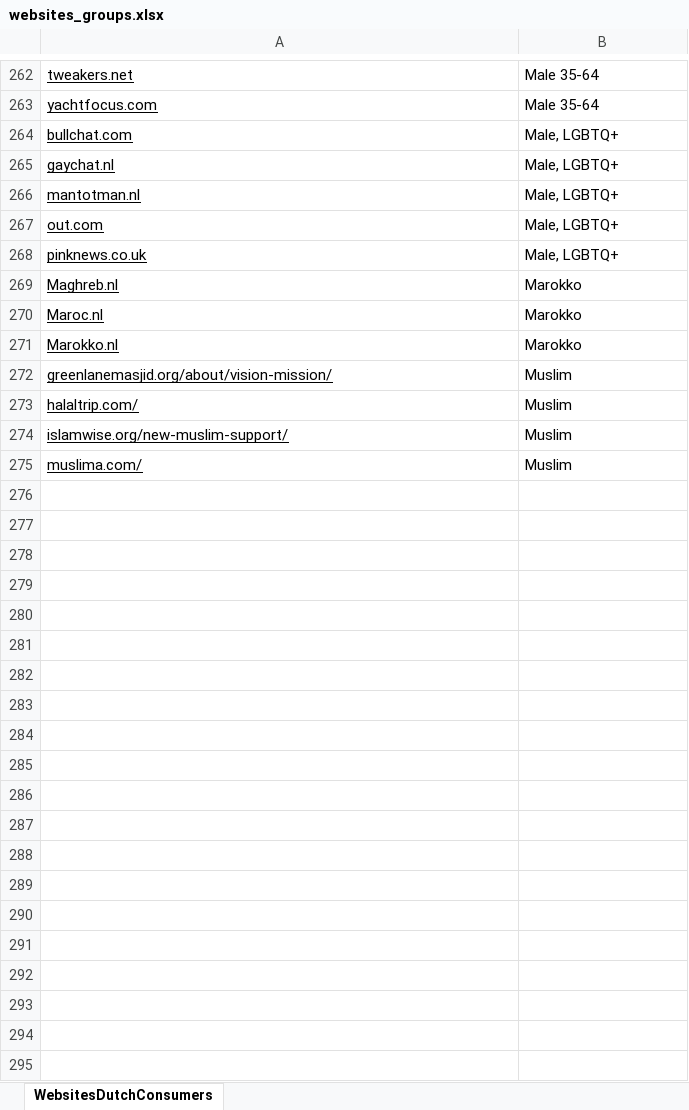
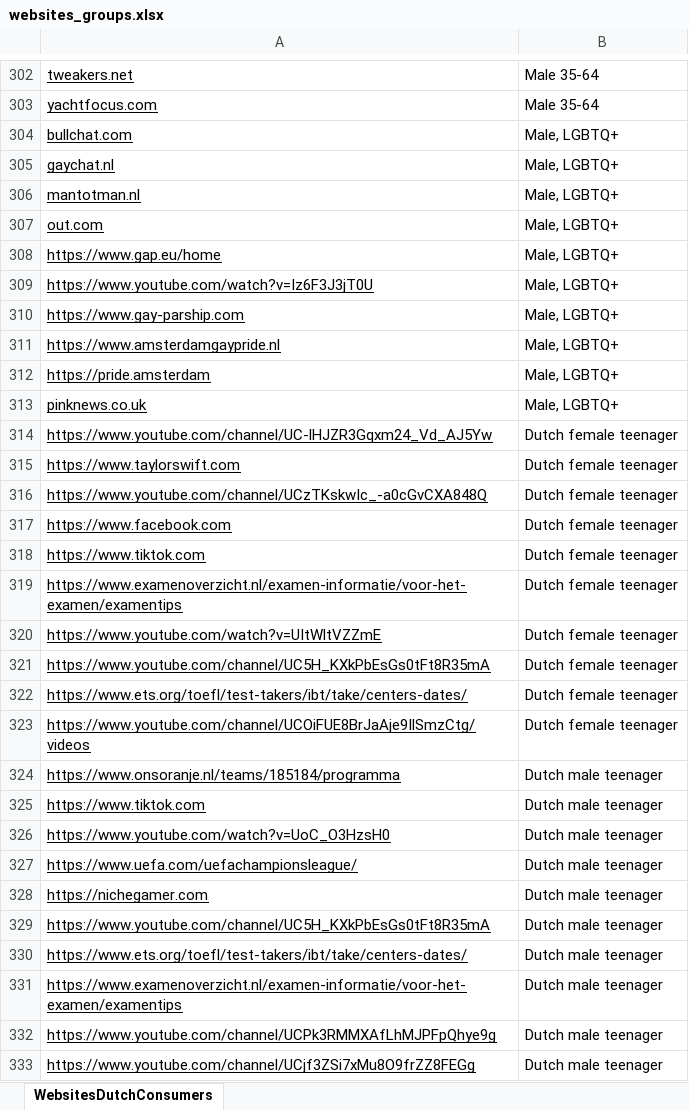
Before and after one commit to maastrichtlawtech/persona-training-scripts, an Excel workbook: websites_groups.xlsx, sheet WebsitesDutchConsumers, drawn as a sheet; only a part is shown, gaps mark what is left out; values as stored, in another font and other column widths than the file's, no borders; removed rows and columns are numbered as before the commit, all else as after; the diff covers the shown part only; the diff names each change by its address in the sheet, - before the commit and + after, or states it on an @@ line.

```diff
--- a/websites_groups.xlsx (sheet WebsitesDutchConsumers)
+++ b/websites_groups.xlsx (sheet WebsitesDutchConsumers)
+row 308: https://www.gap.eu/home | Male, LGBTQ+
+row 309: https://www.youtube.com/watch?v=Iz6F3J3jT0U | Male, LGBTQ+
+row 310: https://www.gay-parship.com | Male, LGBTQ+
+row 311: https://www.amsterdamgaypride.nl | Male, LGBTQ+
+row 312: https://pride.amsterdam | Male, LGBTQ+
-row 269: Maghreb.nl | Marokko
-row 270: Maroc.nl | Marokko
-row 271: Marokko.nl | Marokko
-row 272: greenlanemasjid.org/about/vision-mission/ | Muslim
-row 273: halaltrip.com/ | Muslim
-row 274: islamwise.org/new-muslim-support/ | Muslim
-row 275: muslima.com/ | Muslim
+row 314: https://www.youtube.com/channel/UC-lHJZR3Gqxm24_Vd_AJ5Yw | Dutch female teenager
+row 315: https://www.taylorswift.com | Dutch female teenager
+row 316: https://www.youtube.com/channel/UCzTKskwIc_-a0cGvCXA848Q | Dutch female teenager
+row 317: https://www.facebook.com | Dutch female teenager
+row 318: https://www.tiktok.com | Dutch female teenager
+row 319: https://www.examenoverzicht.nl/examen-informatie/voor-het-examen/examentips | Dutch female teenager
+row 320: https://www.youtube.com/watch?v=UItWltVZZmE | Dutch female teenager
+row 321: https://www.youtube.com/channel/UC5H_KXkPbEsGs0tFt8R35mA | Dutch female teenager
+row 322: https://www.ets.org/toefl/test-takers/ibt/take/centers-dates/ | Dutch female teenager
+row 323: https://www.youtube.com/channel/UCOiFUE8BrJaAje9IlSmzCtg/videos | Dutch female teenager
+row 324: https://www.onsoranje.nl/teams/185184/programma | Dutch male teenager
+row 325: https://www.tiktok.com | Dutch male teenager
+row 326: https://www.youtube.com/watch?v=UoC_O3HzsH0 | Dutch male teenager
+row 327: https://www.uefa.com/uefachampionsleague/ | Dutch male teenager
+row 328: https://nichegamer.com | Dutch male teenager
+row 329: https://www.youtube.com/channel/UC5H_KXkPbEsGs0tFt8R35mA | Dutch male teenager
+row 330: https://www.ets.org/toefl/test-takers/ibt/take/centers-dates/ | Dutch male teenager
+row 331: https://www.examenoverzicht.nl/examen-informatie/voor-het-examen/examentips | Dutch male teenager
+row 332: https://www.youtube.com/channel/UCPk3RMMXAfLhMJPFpQhye9g | Dutch male teenager
+row 333: https://www.youtube.com/channel/UCjf3ZSi7xMu8O9frZZ8FEGg | Dutch male teenager
```
Also changed, not shown: 53 added rows, 2 removed rows, 3 moved rows, 13 edited cells and cell formats elsewhere in this sheet, 31 other files.
